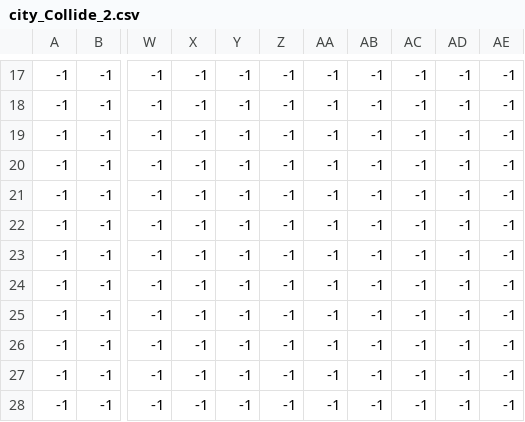
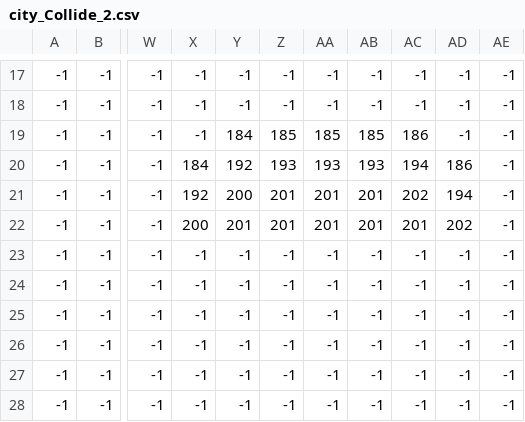
Before and after one commit to EJanuszewski/WebPlayground, a CSV file: Phaser/assets/tilemap/city_Collide_2.csv, drawn as a sheet; only a part is shown, gaps mark what is left out; the diff names each change by its address in the sheet, - before the commit and + after, or states it on an @@ line.

```diff
--- a/Phaser/assets/tilemap/city_Collide_2.csv
+++ b/Phaser/assets/tilemap/city_Collide_2.csv
-Y19: -1
+Y19: 184
-Z19: -1
+Z19: 185
-AA19: -1
+AA19: 185
-AB19: -1
+AB19: 185
-AC19: -1
+AC19: 186
-X20: -1
+X20: 184
-Y20: -1
+Y20: 192
-Z20: -1
+Z20: 193
-AA20: -1
+AA20: 193
-AB20: -1
+AB20: 193
-AC20: -1
+AC20: 194
-AD20: -1
+AD20: 186
-X21: -1
+X21: 192
-Y21: -1
+Y21: 200
-Z21:Z22: -1
+Z21:Z22: 201
-AA21:AA22: -1
+AA21:AA22: 201
-AB21:AB22: -1
+AB21:AB22: 201
-AC21: -1
+AC21: 202
-AD21: -1
+AD21: 194
-X22: -1
+X22: 200
-Y22: -1
+Y22: 201
-AC22: -1
+AC22: 201
-AD22: -1
+AD22: 202
```
Also changed, not shown: Phaser/assets/tilemap/city_Collide_1.csv, Phaser/assets/tilemap/city_Layer_1.csv, 5 other files.
